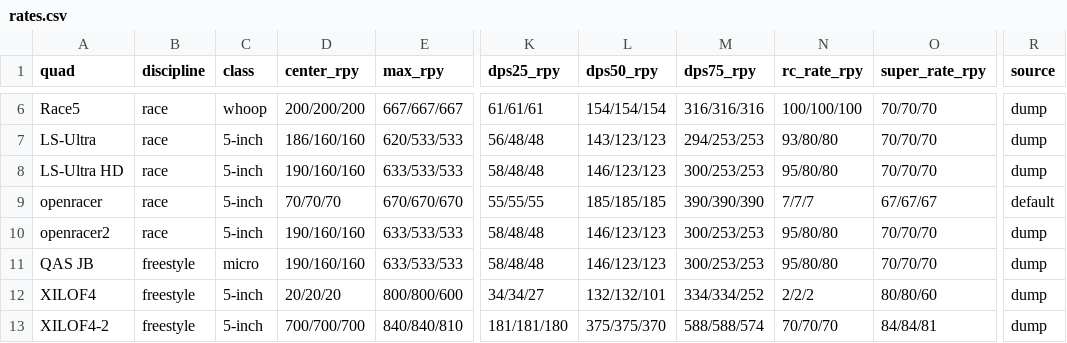
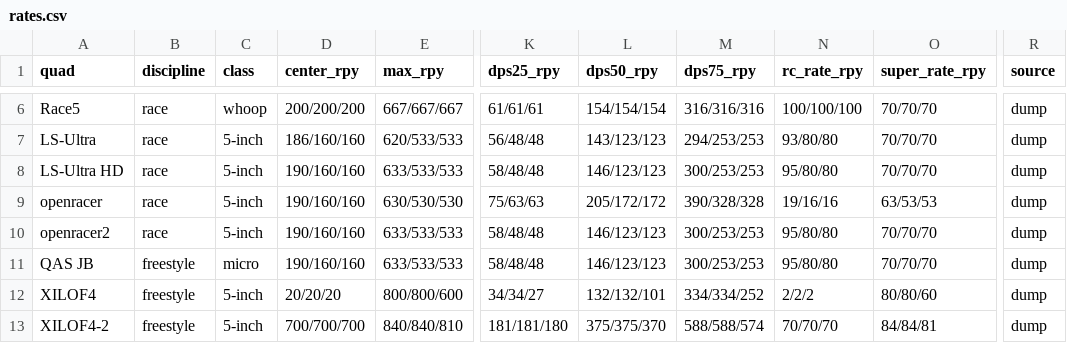
Before and after one commit to irom77/fpv_cli_dumps, a CSV file: rates.csv, drawn as a sheet; only a part is shown, gaps mark what is left out; the diff names each change by its address in the sheet, - before the commit and + after, or states it on an @@ line.

```diff
--- a/rates.csv
+++ b/rates.csv
-D9 (center_rpy): 70/70/70
+D9 (center_rpy): 190/160/160
-E9 (max_rpy): 670/670/670
+E9 (max_rpy): 630/530/530
-K9 (dps25_rpy): 55/55/55
+K9 (dps25_rpy): 75/63/63
-L9 (dps50_rpy): 185/185/185
+L9 (dps50_rpy): 205/172/172
-M9 (dps75_rpy): 390/390/390
+M9 (dps75_rpy): 390/328/328
-N9 (rc_rate_rpy): 7/7/7
+N9 (rc_rate_rpy): 19/16/16
-O9 (super_rate_rpy): 67/67/67
+O9 (super_rate_rpy): 63/53/53
-R9 (source): default
+R9 (source): dump
```
Also changed, not shown: fpv_quads.csv, fpv_quads_latest.csv, 2 other files.
